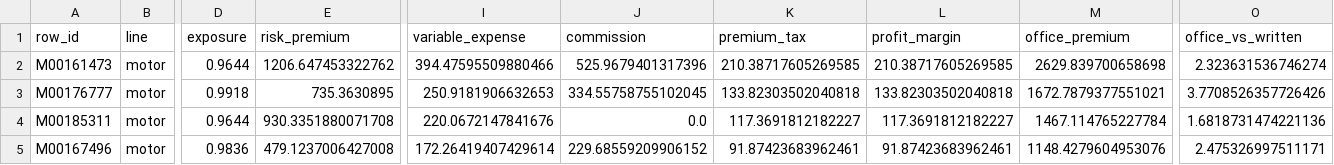
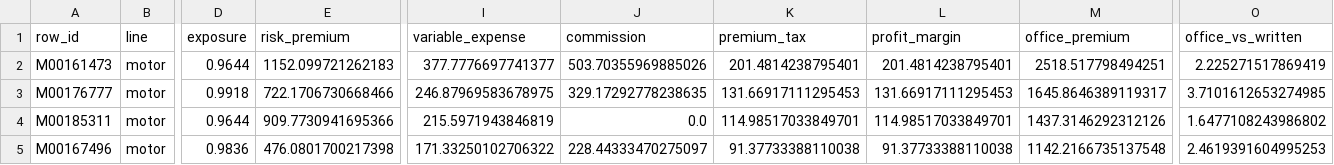
Before and after one commit to wideflat/iaa-hackathon2026, a CSV file: docs/part2/office_premium_reference.csv, drawn as a sheet; only a part is shown, gaps mark what is left out; the diff covers the shown part only; the diff names each change by its address in the sheet, - before the commit and + after, or states it on an @@ line.

```diff
--- a/docs/part2/office_premium_reference.csv
+++ b/docs/part2/office_premium_reference.csv
-E2 (risk_premium): 1206.647453322762
+E2 (risk_premium): 1152.099721262183
-I2 (variable_expense): 394.47595509880466
+I2 (variable_expense): 377.7776697741377
-J2 (commission): 525.9679401317396
+J2 (commission): 503.70355969885026
-K2 (premium_tax): 210.38717605269585
+K2 (premium_tax): 201.4814238795401
-L2 (profit_margin): 210.38717605269585
+L2 (profit_margin): 201.4814238795401
-M2 (office_premium): 2629.839700658698
+M2 (office_premium): 2518.517798494251
-O2 (office_vs_written): 2.323631536746274
+O2 (office_vs_written): 2.225271517869419
-E3 (risk_premium): 735.3630895
+E3 (risk_premium): 722.1706730668466
-I3 (variable_expense): 250.9181906632653
+I3 (variable_expense): 246.87969583678975
-J3 (commission): 334.55758755102045
+J3 (commission): 329.17292778238635
-K3 (premium_tax): 133.82303502040818
+K3 (premium_tax): 131.66917111295453
-L3 (profit_margin): 133.82303502040818
+L3 (profit_margin): 131.66917111295453
-M3 (office_premium): 1672.7879377551021
+M3 (office_premium): 1645.8646389119317
-O3 (office_vs_written): 3.7708526357726426
+O3 (office_vs_written): 3.7101612653274985
-E4 (risk_premium): 930.3351880071708
+E4 (risk_premium): 909.7730941695366
-I4 (variable_expense): 220.0672147841676
+I4 (variable_expense): 215.5971943846819
-K4 (premium_tax): 117.3691812182227
+K4 (premium_tax): 114.98517033849701
-L4 (profit_margin): 117.3691812182227
+L4 (profit_margin): 114.98517033849701
-M4 (office_premium): 1467.114765227784
+M4 (office_premium): 1437.3146292312126
-O4 (office_vs_written): 1.6818731474221136
+O4 (office_vs_written): 1.6477108243986802
-E5 (risk_premium): 479.1237006427008
+E5 (risk_premium): 476.0801700217398
-I5 (variable_expense): 172.26419407429614
+I5 (variable_expense): 171.33250102706322
-J5 (commission): 229.68559209906152
+J5 (commission): 228.44333470275097
-K5 (premium_tax): 91.87423683962461
+K5 (premium_tax): 91.37733388110038
-L5 (profit_margin): 91.87423683962461
+L5 (profit_margin): 91.37733388110038
-M5 (office_premium): 1148.4279604953076
+M5 (office_premium): 1142.2166735137548
-O5 (office_vs_written): 2.475326997511171
+O5 (office_vs_written): 2.4619391604995253
```
Also changed, not shown: 123 edited cells elsewhere in this file, 3 other files.
